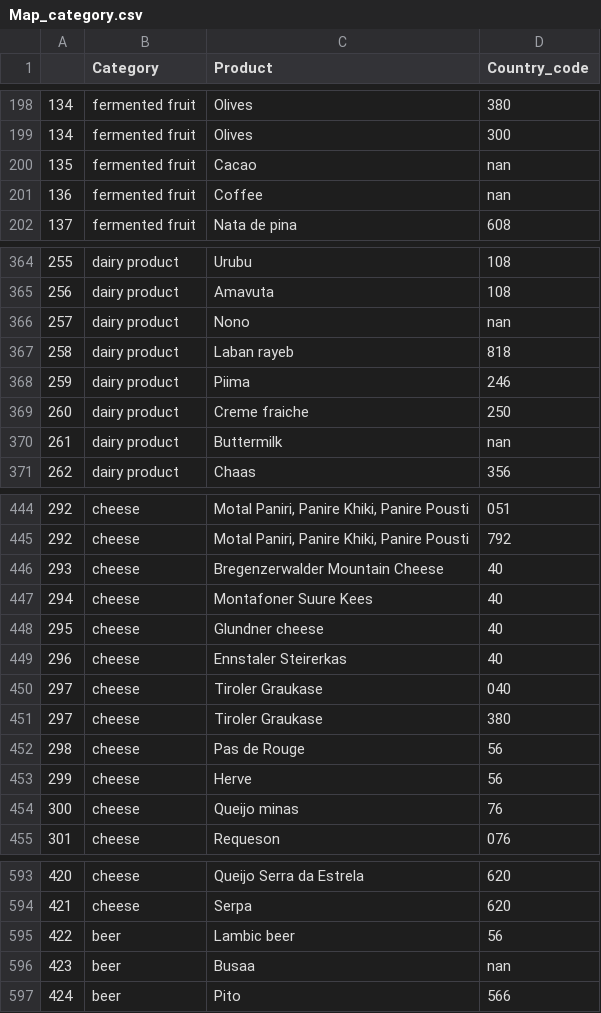
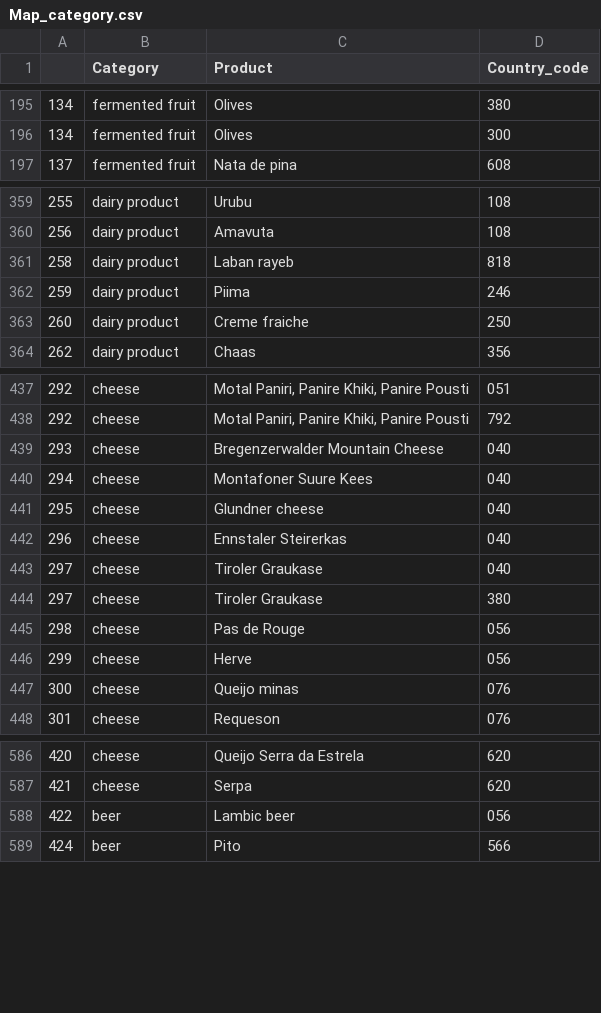
Before and after one commit to bokulich-lab/FermDB, a CSV file: docs/standalone_fermpage/data/Map_category.csv, drawn as a sheet; only a part is shown, gaps mark what is left out; the diff covers the shown part only.

```diff
--- a/docs/standalone_fermpage/data/Map_category.csv
+++ b/docs/standalone_fermpage/data/Map_category.csv
@@ -199,4 +196,2 @@
 134,fermented fruit,Olives,300
-135,fermented fruit,Cacao,nan
-136,fermented fruit,Coffee,nan
 137,fermented fruit,Nata de pina,608
@@ -365,3 +360,2 @@
 256,dairy product,Amavuta,108
-257,dairy product,Nono,nan
 258,dairy product,Laban rayeb,818
@@ -369,3 +363,2 @@
 260,dairy product,Creme fraiche,250
-261,dairy product,Buttermilk,nan
 262,dairy product,Chaas,356
@@ -445,11 +438,11 @@
 292,cheese,"Motal Paniri, Panire Khiki, Panire Pousti",792
-293,cheese,Bregenzerwalder Mountain Cheese,40
-294,cheese,Montafoner Suure Kees,40
-295,cheese,Glundner cheese,40
-296,cheese,Ennstaler Steirerkas,40
+293,cheese,Bregenzerwalder Mountain Cheese,040
+294,cheese,Montafoner Suure Kees,040
+295,cheese,Glundner cheese,040
+296,cheese,Ennstaler Steirerkas,040
 297,cheese,Tiroler Graukase,040
 297,cheese,Tiroler Graukase,380
-298,cheese,Pas de Rouge,56
-299,cheese,Herve,56
-300,cheese,Queijo minas,76
+298,cheese,Pas de Rouge,056
+299,cheese,Herve,056
+300,cheese,Queijo minas,076
 301,cheese,Requeson,076
@@ -594,4 +587,3 @@
 421,cheese,Serpa,620
-422,beer,Lambic beer,56
-423,beer,Busaa,nan
+422,beer,Lambic beer,056
 424,beer,Pito,566
```
Also changed, not shown: 5 removed rows and 6 edited cells elsewhere in this file, docs/standalone_fermpage/data/DendrogramData.csv, 9 other files.
